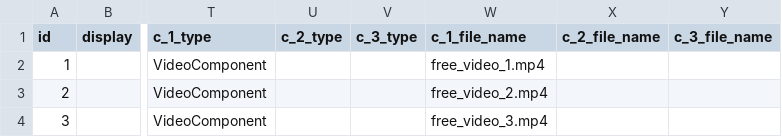
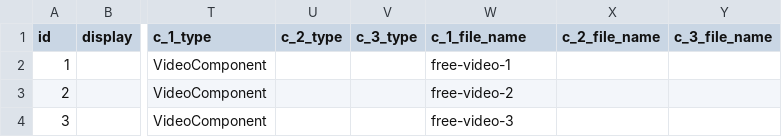
Before and after one commit to jakemh/oli, a CSV file: db/free_videos.csv, drawn as a sheet; only a part is shown, gaps mark what is left out; the diff names each change by its address in the sheet, - before the commit and + after, or states it on an @@ line.

Commit message:
enabled free videos and fixed some other videos

```diff
--- a/db/free_videos.csv
+++ b/db/free_videos.csv
-W2 (c_1_file_name): free_video_1.mp4
+W2 (c_1_file_name): free-video-1
-W3 (c_1_file_name): free_video_2.mp4
+W3 (c_1_file_name): free-video-2
-W4 (c_1_file_name): free_video_3.mp4
+W4 (c_1_file_name): free-video-3
```
Also changed, not shown: db/content.csv, db/structure.csv, 7 other files.
